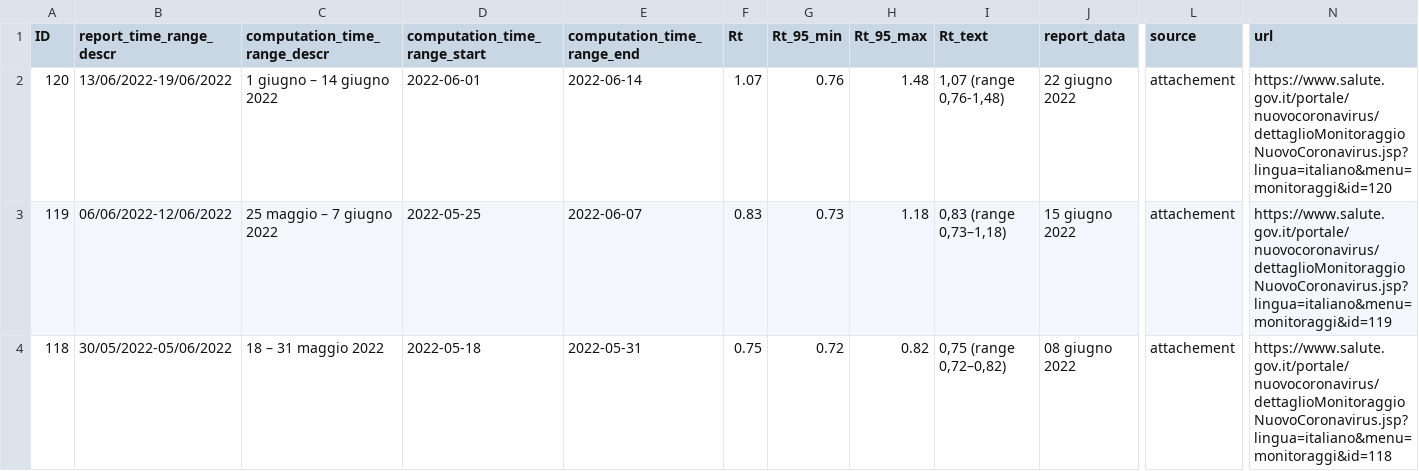
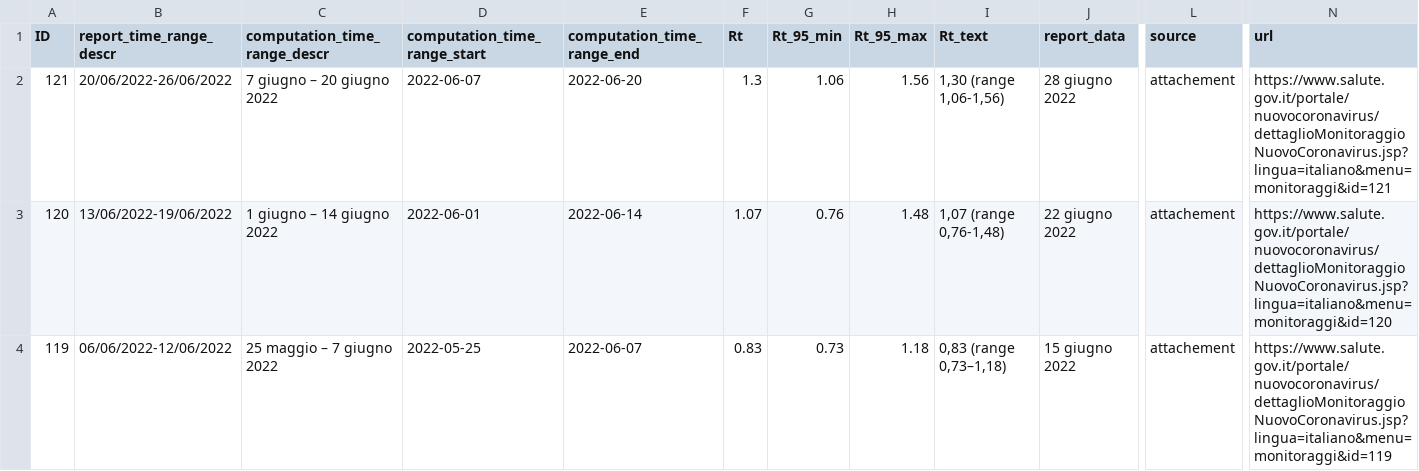
Before and after one commit to tomorrowdata/COVID-19, a CSV file: data/sources/Rt_from_ISS.csv, drawn as a sheet; only a part is shown, gaps mark what is left out; the shorter side is filled out with more unchanged rows; rows hold the shown columns only; the diff names each change by its address in the sheet, - before the commit and + after, or states it on an @@ line.

```diff
--- a/data/sources/Rt_from_ISS.csv
+++ b/data/sources/Rt_from_ISS.csv
+row 2: 121 | 20/06/2022-26/06/2022 | 7 giugno – 20 giugno 2022 | 2022-06-07 | 2022-06-20 | 1.3 | 1.06 | 1.56 | 1,30 (range 1,06-1,56) | 28 giugno 2022 | attachement | https://www.salute.gov.it/portale/nuovocoronavirus/dettaglioMonitoraggioNuovoCoronavirus.jsp?lingua=italiano&menu=monitoraggi&id=121
```
Also changed, not shown: data/sources/Rt_regions_avg14_from_ISS.csv, 1 other file.
